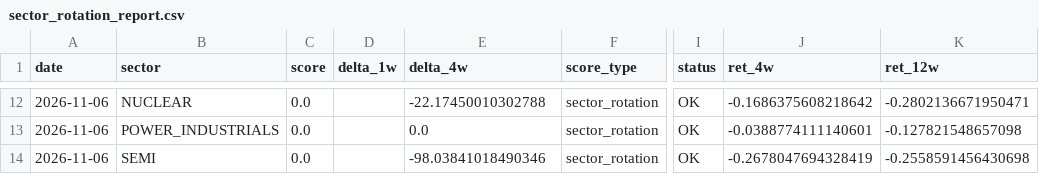
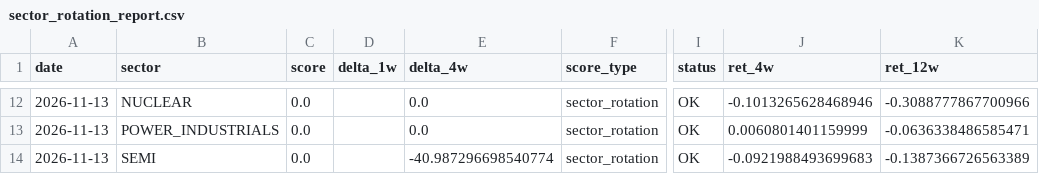
Before and after one commit to subin001893-cmyk/stock-scanner-results, a CSV file: latest/sector_rotation_report.csv, drawn as a sheet; only a part is shown, gaps mark what is left out; the diff covers the shown part only; the diff names each change by its address in the sheet, - before the commit and + after, or states it on an @@ line.

```diff
--- a/latest/sector_rotation_report.csv
+++ b/latest/sector_rotation_report.csv
-A12:A14 (date): 2026-11-06
+A12:A14 (date): 2026-11-13
-E12 (delta_4w): -22.17450010302788
+E12 (delta_4w): 0.0
-J12 (ret_4w): -0.1686375608218642
+J12 (ret_4w): -0.1013265628468946
-K12 (ret_12w): -0.2802136671950471
+K12 (ret_12w): -0.3088777867700966
-J13 (ret_4w): -0.0388774111140601
+J13 (ret_4w): 0.0060801401159999
-K13 (ret_12w): -0.127821548657098
+K13 (ret_12w): -0.0636338486585471
-E14 (delta_4w): -98.03841018490346
+E14 (delta_4w): -40.987296698540774
-J14 (ret_4w): -0.2678047694328419
+J14 (ret_4w): -0.0921988493699683
-K14 (ret_12w): -0.2558591456430698
+K14 (ret_12w): -0.1387366726563389
```
Also changed, not shown: 2 added rows, 2 removed rows and 32 edited cells elsewhere in this file, latest/fred_macro_weekly.csv, latest/sector_latest_snapshot.csv, 10 other files.
